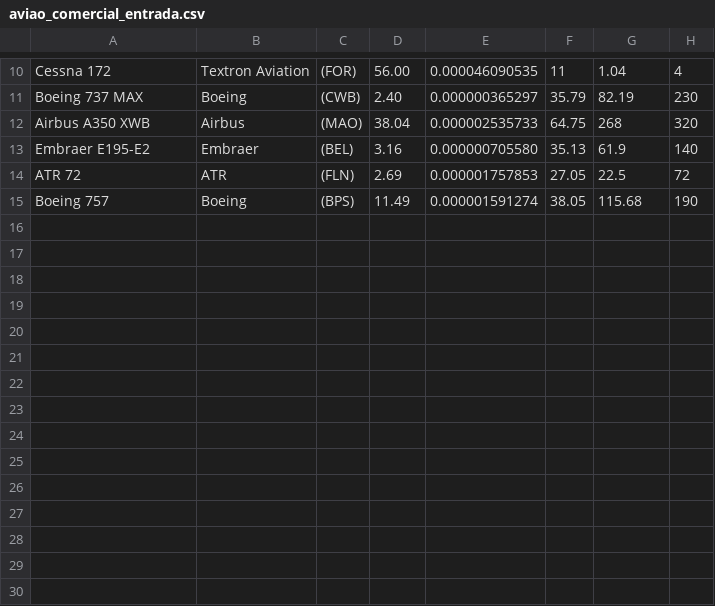
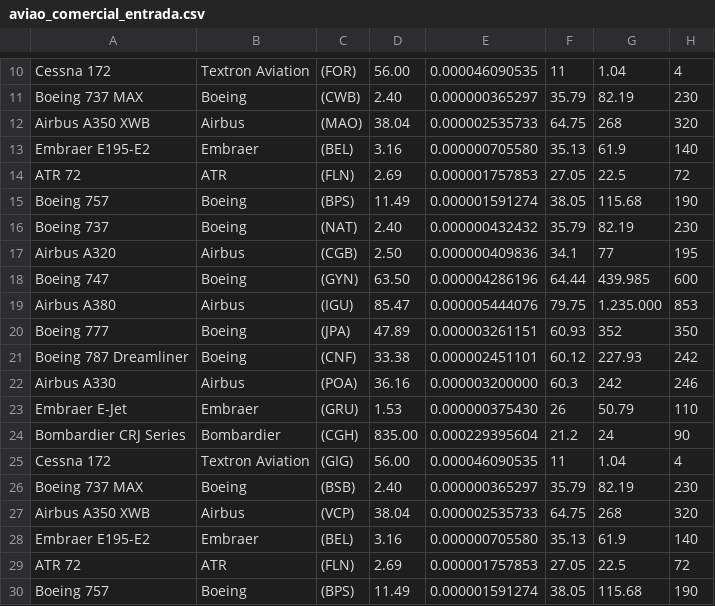
Before and after one commit to IgorEBatista/MCVC-MC322, a CSV file: bin/aviao_comercial_entrada.csv, drawn as a sheet; only a part is shown, gaps mark what is left out; the diff names each change by its address in the sheet, - before the commit and + after, or states it on an @@ line.

```diff
--- a/bin/aviao_comercial_entrada.csv
+++ b/bin/aviao_comercial_entrada.csv
+row 16: Boeing 737 | Boeing | (NAT) | 2.40 | 0.000000432432 | 35.79 | 82.19 | 230
+row 17: Airbus A320 | Airbus | (CGB) | 2.50 | 0.000000409836 | 34.1 | 77 | 195
+row 18: Boeing 747 | Boeing | (GYN) | 63.50 | 0.000004286196 | 64.44 | 439.985 | 600
+row 19: Airbus A380 | Airbus | (IGU) | 85.47 | 0.000005444076 | 79.75 | 1.235.000 | 853
+row 20: Boeing 777 | Boeing | (JPA) | 47.89 | 0.000003261151 | 60.93 | 352 | 350
+row 21: Boeing 787 Dreamliner | Boeing | (CNF) | 33.38 | 0.000002451101 | 60.12 | 227.93 | 242
+row 22: Airbus A330 | Airbus | (POA) | 36.16 | 0.000003200000 | 60.3 | 242 | 246
+row 23: Embraer E-Jet | Embraer | (GRU) | 1.53 | 0.000000375430 | 26 | 50.79 | 110
+row 24: Bombardier CRJ Series | Bombardier | (CGH) | 835.00 | 0.000229395604 | 21.2 | 24 | 90
+row 25: Cessna 172 | Textron Aviation | (GIG) | 56.00 | 0.000046090535 | 11 | 1.04 | 4
+row 26: Boeing 737 MAX | Boeing | (BSB) | 2.40 | 0.000000365297 | 35.79 | 82.19 | 230
+row 27: Airbus A350 XWB | Airbus | (VCP) | 38.04 | 0.000002535733 | 64.75 | 268 | 320
+row 28: Embraer E195-E2 | Embraer | (BEL) | 3.16 | 0.000000705580 | 35.13 | 61.9 | 140
+row 29: ATR 72 | ATR | (FLN) | 2.69 | 0.000001757853 | 27.05 | 22.5 | 72
+row 30: Boeing 757 | Boeing | (BPS) | 11.49 | 0.000001591274 | 38.05 | 115.68 | 190
```
Also changed, not shown: bin/clientePF_entrada.csv, bin/clientePJ_entrada.csv, 8 other files.
